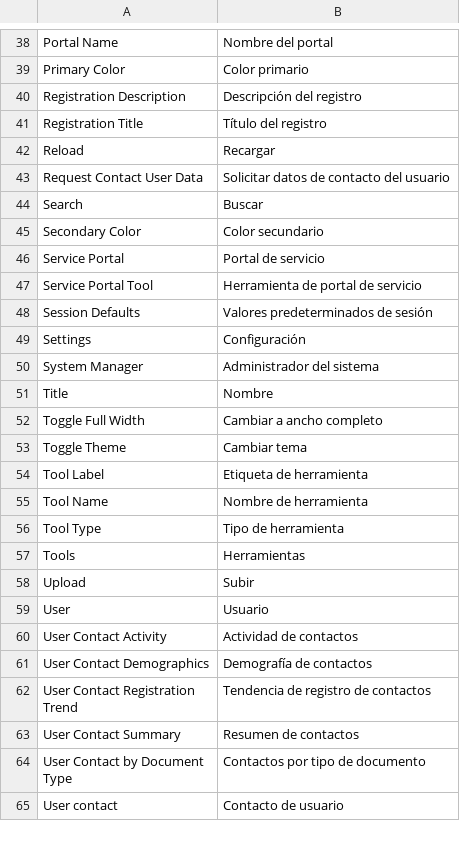
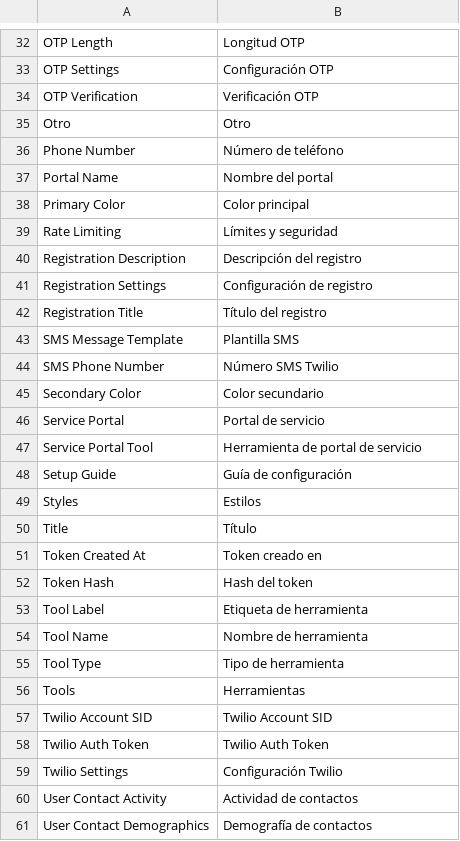
Before and after one commit to sebastianOrtiz/common-configurations, a CSV file: common_configurations/translations/es-CO.csv, drawn as a sheet; only a part is shown, gaps mark what is left out; the shorter side is filled out with more unchanged rows; removed rows and columns are numbered as before the commit, all else as after; the diff covers the shown part only; the diff names each change by its address in the sheet, - before the commit and + after, or states it on an @@ line.

Commit message:
refactor: Fix translations and simplify DocType labels
- OTP Settings: 14 Spanish labels to English
- User Contact: 6 Spanish labels to English (keep select options as-is)
- Service Portal: 3 Spanish section labels to English
- Rewrite es.csv and es-CO.csv with complete translations
- Update appointment.model.ts for simplified meet_scheduling fields

```diff
--- a/common_configurations/translations/es-CO.csv
+++ b/common_configurations/translations/es-CO.csv
+row 32: OTP Length | Longitud OTP
+row 33: OTP Settings | Configuración OTP
+row 34: OTP Verification | Verificación OTP
+row 35: Otro | Otro
+row 36: Phone Number | Número de teléfono
-B38: Color primario
+B38: Color principal
+row 39: Rate Limiting | Límites y seguridad
+row 41: Registration Settings | Configuración de registro
-row 42: Reload | Recargar
-row 43: Request Contact User Data | Solicitar datos de contacto del usuario
-row 44: Search | Buscar
+row 43: SMS Message Template | Plantilla SMS
+row 44: SMS Phone Number | Número SMS Twilio
-row 48: Session Defaults | Valores predeterminados de sesión
-row 49: Settings | Configuración
-row 50: System Manager | Administrador del sistema
+row 48: Setup Guide | Guía de configuración
+row 49: Styles | Estilos
-B50: Nombre
+B50: Título
-row 52: Toggle Full Width | Cambiar a ancho completo
-row 53: Toggle Theme | Cambiar tema
+row 51: Token Created At | Token creado en
+row 52: Token Hash | Hash del token
-row 58: Upload | Subir
-row 59: User | Usuario
+row 57: Twilio Account SID | Twilio Account SID
+row 58: Twilio Auth Token | Twilio Auth Token
+row 59: Twilio Settings | Configuración Twilio
```
Also changed, not shown: 20 added rows, 26 removed rows and 1 edited cell elsewhere in this file, common_configurations/translations/es.csv, 6 other files.
